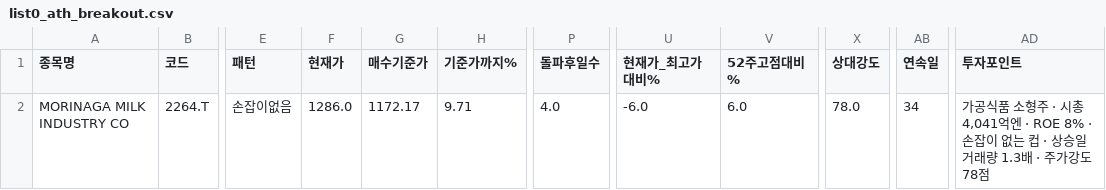
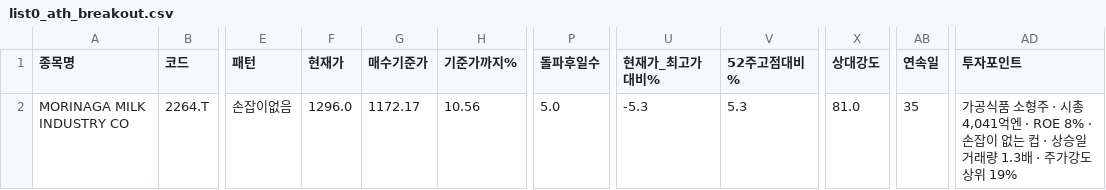
Before and after one commit to chkchp0702-spec/Cup, a CSV file: results/list0_ath_breakout.csv, drawn as a sheet; only a part is shown, gaps mark what is left out; the diff names each change by its address in the sheet, - before the commit and + after, or states it on an @@ line.

```diff
--- a/results/list0_ath_breakout.csv
+++ b/results/list0_ath_breakout.csv
-F2 (현재가): 1286.0
+F2 (현재가): 1296.0
-H2 (기준가까지%): 9.71
+H2 (기준가까지%): 10.56
-P2 (돌파후일수): 4.0
+P2 (돌파후일수): 5.0
-U2 (현재가_최고가대비%): -6.0
+U2 (현재가_최고가대비%): -5.3
-V2 (52주고점대비%): 6.0
+V2 (52주고점대비%): 5.3
-X2 (상대강도): 78.0
+X2 (상대강도): 81.0
-AB2 (연속일): 34
+AB2 (연속일): 35
-AD2 (투자포인트): …가강도 78점
+AD2 (투자포인트): …가강도 상위 19%
```
Also changed, not shown: results/list1_cup.csv, results/list2_canslim_cup.csv, 10 other files.
